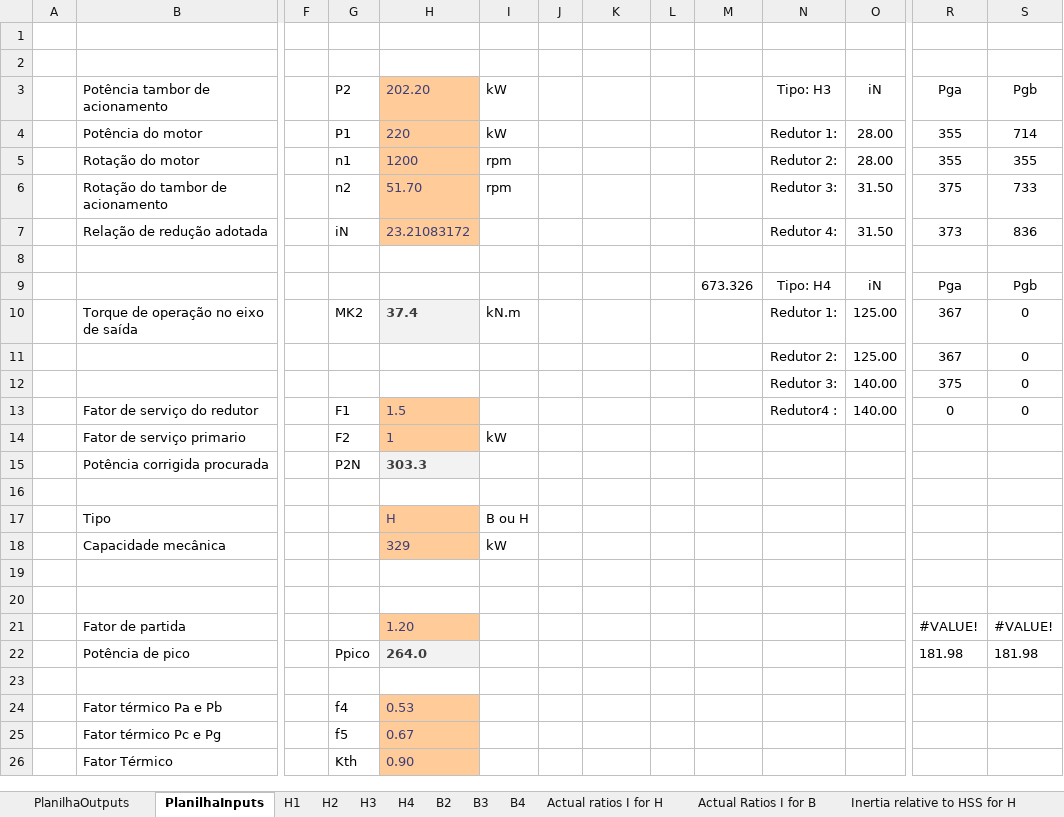
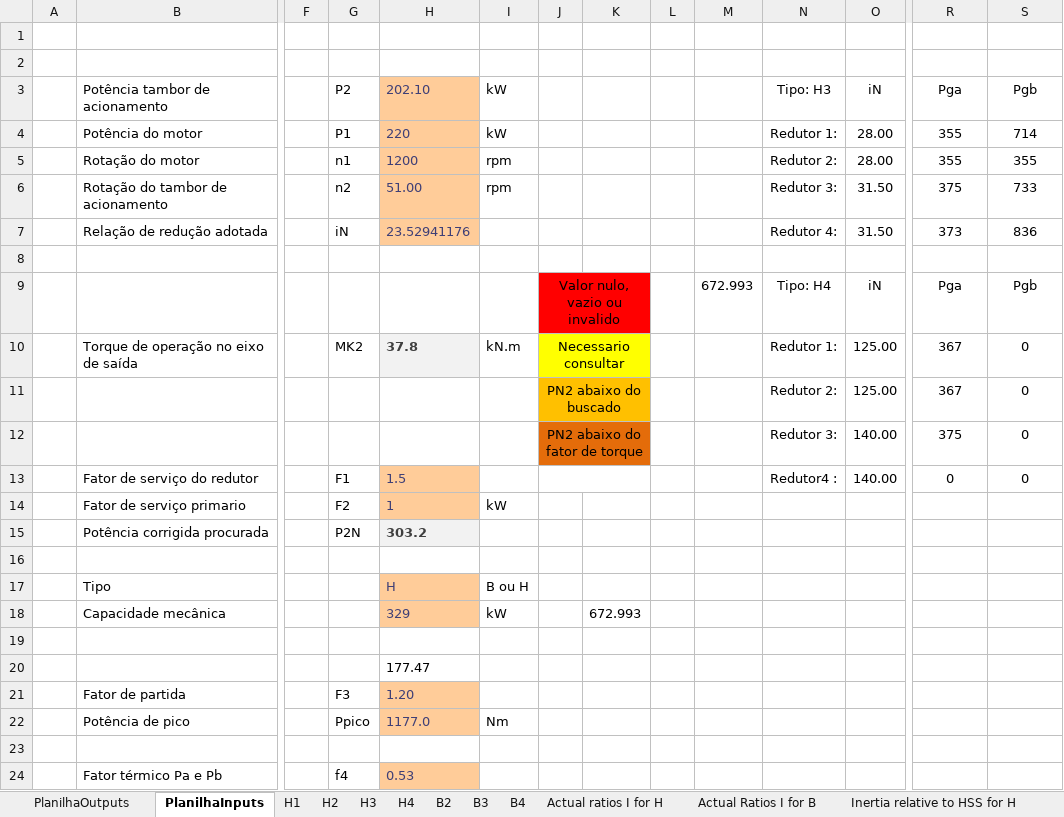
Before and after one commit to Joao-M-Bastos/FlenderFinderMIPTEC, an Excel workbook: FlenderFinder.xlsm, sheet PlanilhaInputs, drawn as a sheet; only a part is shown, gaps mark what is left out; the shorter side is filled out with more unchanged rows; values as stored, in another font and other column widths than the file's, no borders; charts and pictures and conditional formats not drawn; removed rows and columns are numbered as before the commit, all else as after; rows hold the shown columns only; the diff names each change by its address in the sheet, - before the commit and + after, or states it on an @@ line.

Commit message:
1.0

```diff
--- a/FlenderFinder.xlsm (sheet PlanilhaInputs)
+++ b/FlenderFinder.xlsm (sheet PlanilhaInputs)
-H3: 202.20
+H3: 202.10
-H6: 51.70
+H6: 51.00
-H7: 23.21083172
+H7: 23.52941176
-J9: (empty)
+J9: Valor nulo, vazio ou invalido
-J9:K9 fill: none
+J9:K9 fill: #FF0000
+J9:K9 merged
-M9: 673.326
+M9: 672.993
-H10: 37.4
+H10: 37.8
-J10: (empty)
+J10: Necessario consultar
-J10:K10 fill: none
+J10:K10 fill: #FFFF00
+J10:K10 merged
-J11: (empty)
+J11: PN2 abaixo do buscado
-J11:K11 fill: none
+J11:K11 fill: #FFC000
+J11:K11 merged
-J12: (empty)
+J12: PN2 abaixo do fator de torque
-J12:K12 fill: none
+J12:K12 fill: #E46C0A
+J12:K12 merged
+J13:K13 merged
-H15: 303.3
+H15: 303.2
-K18: (empty)
+K18: 672.993
-H20: (empty)
+H20: 177.47
-row 21:  | Fator de partida |  |  | 1.20 |  |  |  |  |  |  |  | #VALUE! | #VALUE!
-row 22:  | Potência de pico |  | Ppico | 264.0 |  |  |  |  |  |  |  | 181.98 | 181.98
+row 21:  | Fator de partida |  | F3 | 1.20
+row 22:  | Potência de pico |  | Ppico | 1177.0 | Nm
```
Also changed, not shown: sheet PlanilhaOutputs.
